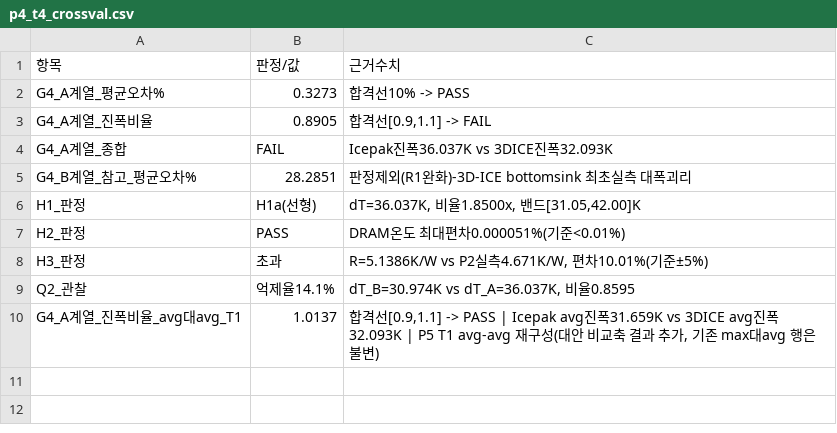
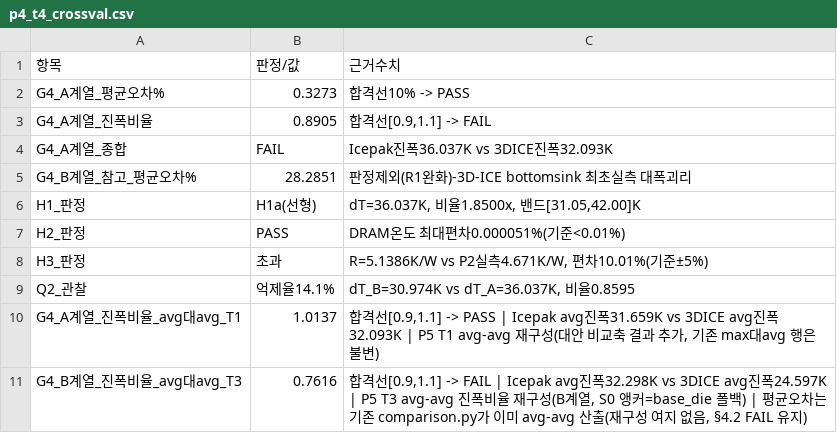
Before and after one commit to alexxony/hbm-build, a CSV file: results/p4_t4_crossval.csv, drawn as a sheet; the diff names each change by its address in the sheet, - before the commit and + after, or states it on an @@ line.

```diff
--- a/results/p4_t4_crossval.csv
+++ b/results/p4_t4_crossval.csv
+row 11: G4_B계열_진폭비율_avg대avg_T3 | 0.7616 | 합격선[0.9,1.1] -> FAIL | Icepak avg진폭32.298K vs 3DICE avg진폭24.597K | P5 T3 avg-avg 진폭비율 재구성(B계열, S0 앵커=base_die 폴백) | 평균오차는 기존 comparison.py가 이미 avg-avg 산출(재구성 여지 없음, §4.2 FAIL 유지)
```
Also changed, not shown: 5 other files.
